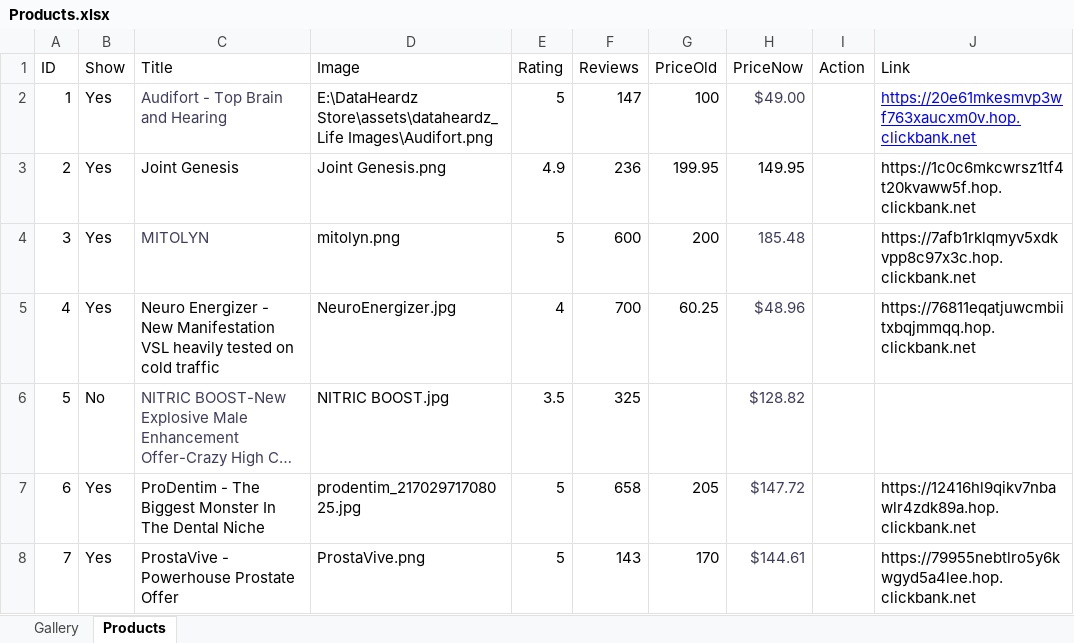
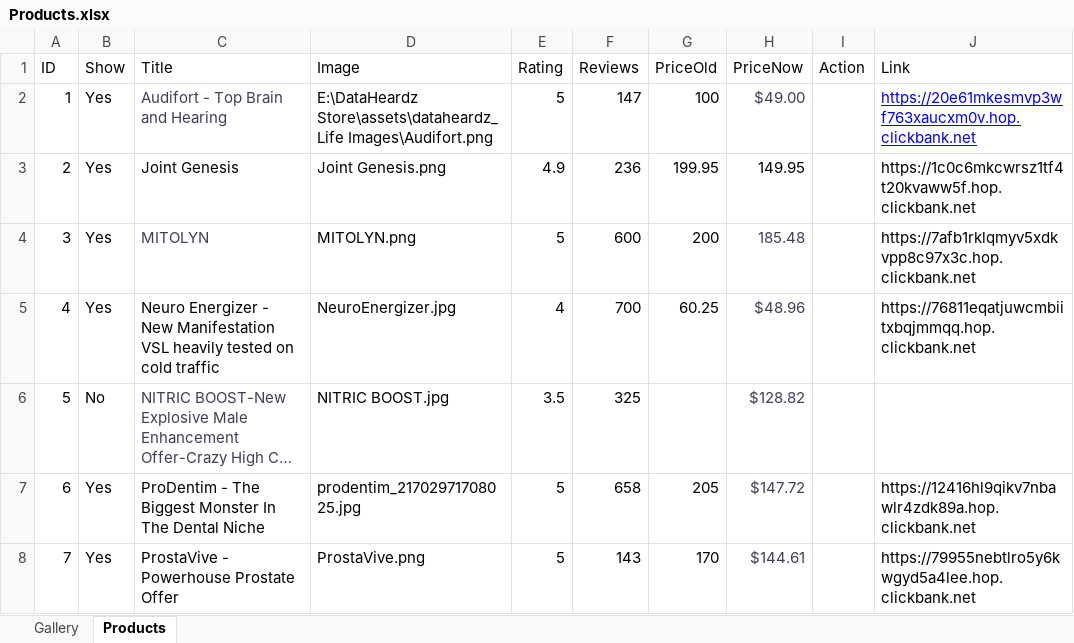
Before and after one commit to sanjuj2457-glitch/dataHeardz, an Excel workbook: assets/data/Products.xlsx, sheet Products, drawn as a sheet; only a part is shown; long unchanged cells end in …; values as stored, in another font and other column widths than the file's, no borders; the diff names each change by its address in the sheet, - before the commit and + after, or states it on an @@ line.

Commit message:
Initial commit

```diff
--- a/assets/data/Products.xlsx (sheet Products)
+++ b/assets/data/Products.xlsx (sheet Products)
-D4 (Image): mitolyn.png
+D4 (Image): MITOLYN.png
```
